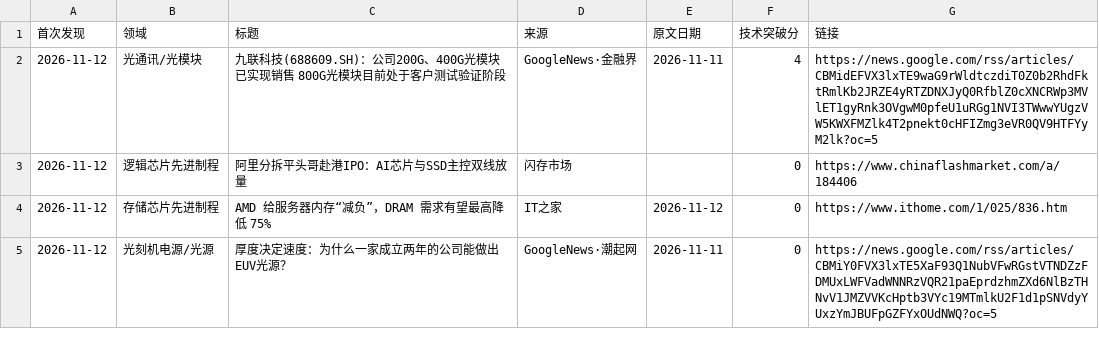
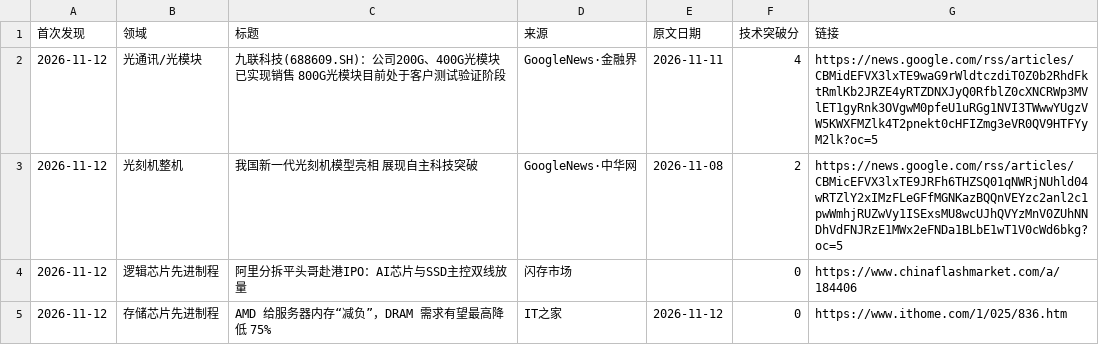
Before and after one commit to fenggg1988/china-semi-tracker, a CSV file: data/news.csv, drawn as a sheet; only a part is shown; the shorter side is filled out with more unchanged rows; the diff names each change by its address in the sheet, - before the commit and + after, or states it on an @@ line.

```diff
--- a/data/news.csv
+++ b/data/news.csv
+row 3: 2026-11-12 | 光刻机整机 | 我国新一代光刻机模型亮相 展现自主科技突破 | GoogleNews·中华网 | 2026-11-08 | 2 | https://news.google.com/rss/articles/CBMicEFVX3lxTE9JRFh6THZSQ01qNWRjNUhld04wRTZlY2xIMzFLeGFfMGNKazBQQnVEYzc2anl2c1pwWmhjRUZwVy1ISExsMU8wcUJhQVYzMnV0ZUhNNDhVdFNJRzE1MWx2eFNDa1BLbE1wT1V0cWd6bkg?oc=5
```
Also changed, not shown: 2 other files.
